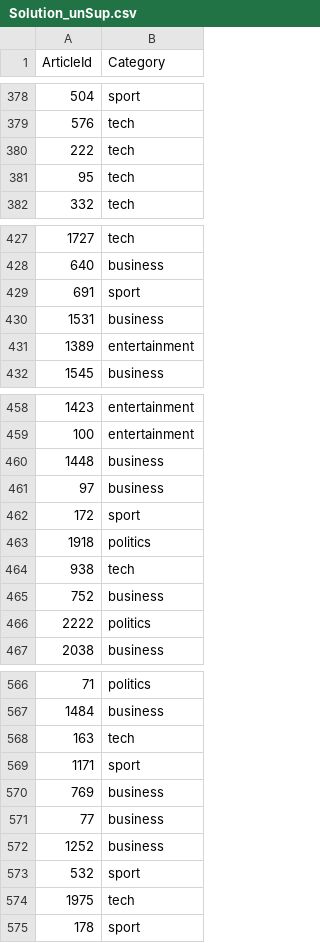
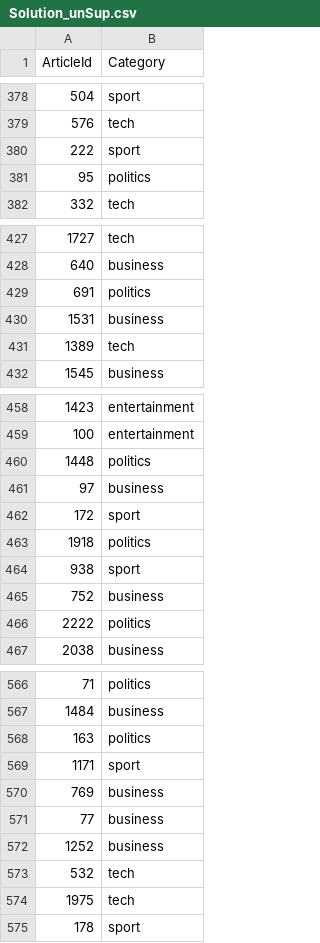
Before and after one commit to nsxydis/bbc-project, a CSV file: Solution_unSup.csv, drawn as a sheet; only a part is shown, gaps mark what is left out; the diff covers the shown part only.

```diff
--- a/Solution_unSup.csv
+++ b/Solution_unSup.csv
@@ -379,4 +379,4 @@ ArticleId,Category
 576,tech
-222,tech
-95,tech
+222,sport
+95,politics
 332,tech
@@ -428,5 +428,5 @@ ArticleId,Category
 640,business
-691,sport
+691,politics
 1531,business
-1389,entertainment
+1389,tech
 1545,business
@@ -459,3 +459,3 @@ ArticleId,Category
 100,entertainment
-1448,business
+1448,politics
 97,business
@@ -463,3 +463,3 @@ ArticleId,Category
 1918,politics
-938,tech
+938,sport
 752,business
@@ -567,3 +567,3 @@ ArticleId,Category
 1484,business
-163,tech
+163,politics
 1171,sport
@@ -572,3 +572,3 @@ ArticleId,Category
 1252,business
-532,sport
+532,tech
 1975,tech
```
Also changed, not shown: 54 edited cells elsewhere in this file, BBC News Sample Solution.csv, Solution_sup.csv, 5 other files.
